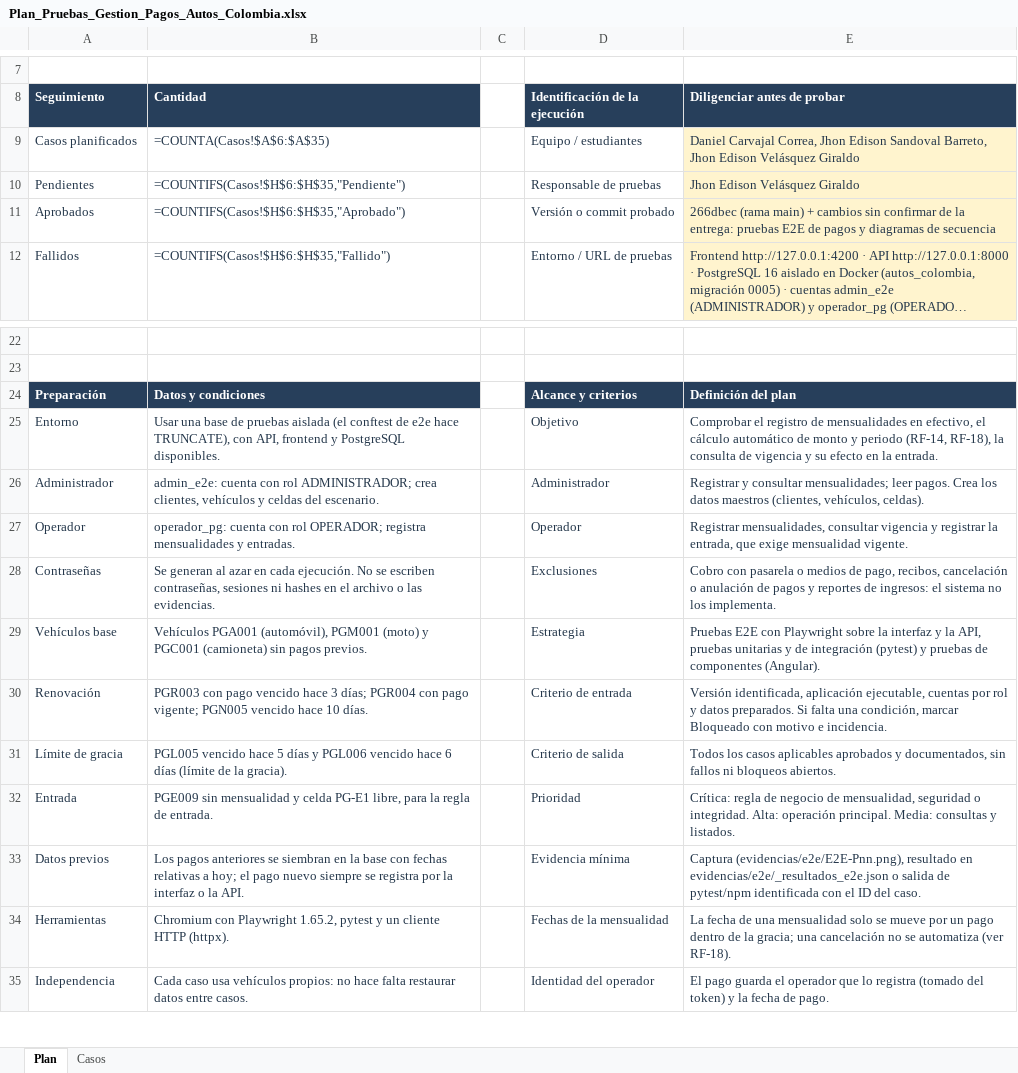
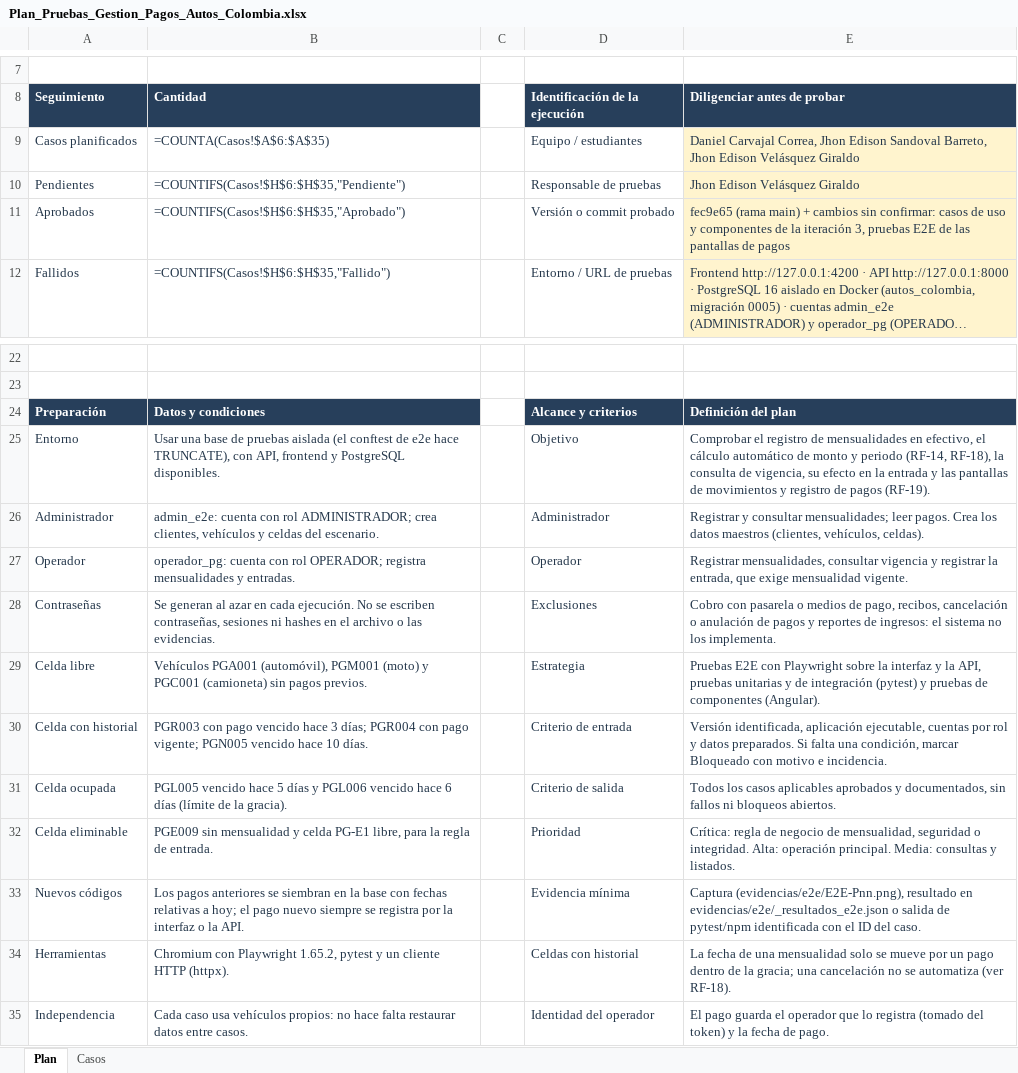
Before and after one commit to DanCarCo/AutosColombia, an Excel workbook: entrega-ingenieria-software/Plan_Pruebas_Gestion_Pagos_Autos_Colombia.xlsx, sheet Plan, drawn as a sheet; only a part is shown, gaps mark what is left out; long unchanged cells end in …; values as stored, in another font and other column widths than the file's, no borders; formulas without a stored value are shown as written; the diff names each change by its address in the sheet, - before the commit and + after, or states it on an @@ line.

```diff
--- a/entrega-ingenieria-software/Plan_Pruebas_Gestion_Pagos_Autos_Colombia.xlsx (sheet Plan)
+++ b/entrega-ingenieria-software/Plan_Pruebas_Gestion_Pagos_Autos_Colombia.xlsx (sheet Plan)
-E11 (Diligenciar antes de probar): 266dbec (rama main) + cambios sin confirmar de la entrega: pruebas E2E de pagos y diagramas de secuencia
+E11 (Diligenciar antes de probar): fec9e65 (rama main) + cambios sin confirmar: casos de uso y componentes de la iteración 3, pruebas E2E de las pantallas de pagos
-E25 (Diligenciar antes de probar): …consulta de vigencia y su efecto en la entrada.
+E25 (Diligenciar antes de probar): …consulta de vigencia, su efecto en la entrada y las pantallas de movimientos y registro de pagos (RF-19).
-A29 (Seguimiento): Vehículos base
+A29 (Seguimiento): Celda libre
-A30 (Seguimiento): Renovación
+A30 (Seguimiento): Celda con historial
-A31 (Seguimiento): Límite de gracia
+A31 (Seguimiento): Celda ocupada
-A32 (Seguimiento): Entrada
+A32 (Seguimiento): Celda eliminable
-A33 (Seguimiento): Datos previos
+A33 (Seguimiento): Nuevos códigos
-D34 (Identificación de la ejecución): Fechas de la mensualidad
+D34 (Identificación de la ejecución): Celdas con historial
```
Also changed, not shown: sheet Casos, 49 other files.
